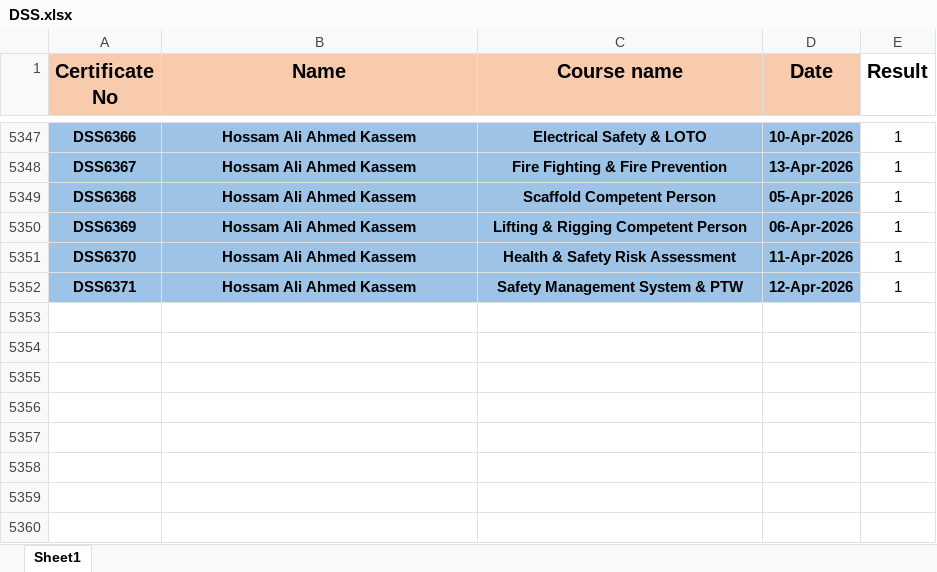
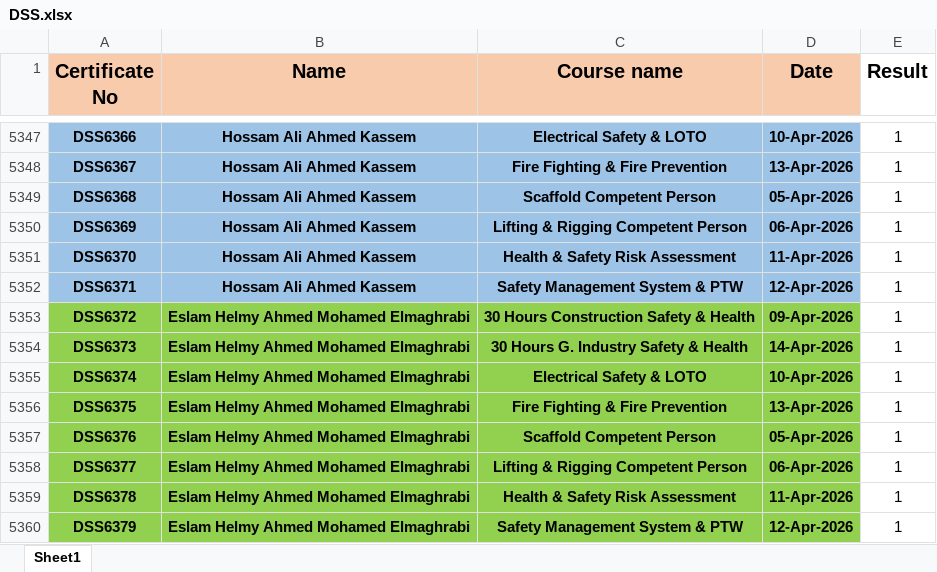
Before and after one commit to ahmedbendarey111/DSS_2025, an Excel workbook: DSS.xlsx, sheet Sheet1, drawn as a sheet; only a part is shown, gaps mark what is left out; values as stored, in another font and other column widths than the file's, no borders; the diff names each change by its address in the sheet, - before the commit and + after, or states it on an @@ line.

Commit message:
Add files via upload

```diff
--- a/DSS.xlsx (sheet Sheet1)
+++ b/DSS.xlsx (sheet Sheet1)
+row 5353: DSS6372 | Eslam Helmy Ahmed Mohamed Elmaghrabi | 30 Hours Construction Safety & Health | 09-Apr-2026 | 1
+row 5354: DSS6373 | Eslam Helmy Ahmed Mohamed Elmaghrabi | 30 Hours G. Industry Safety & Health | 14-Apr-2026 | 1
+row 5355: DSS6374 | Eslam Helmy Ahmed Mohamed Elmaghrabi | Electrical Safety & LOTO | 10-Apr-2026 | 1
+row 5356: DSS6375 | Eslam Helmy Ahmed Mohamed Elmaghrabi | Fire Fighting & Fire Prevention | 13-Apr-2026 | 1
+row 5357: DSS6376 | Eslam Helmy Ahmed Mohamed Elmaghrabi | Scaffold Competent Person | 05-Apr-2026 | 1
+row 5358: DSS6377 | Eslam Helmy Ahmed Mohamed Elmaghrabi | Lifting & Rigging Competent Person | 06-Apr-2026 | 1
+row 5359: DSS6378 | Eslam Helmy Ahmed Mohamed Elmaghrabi | Health & Safety Risk Assessment | 11-Apr-2026 | 1
+row 5360: DSS6379 | Eslam Helmy Ahmed Mohamed Elmaghrabi | Safety Management System & PTW | 12-Apr-2026 | 1
```
